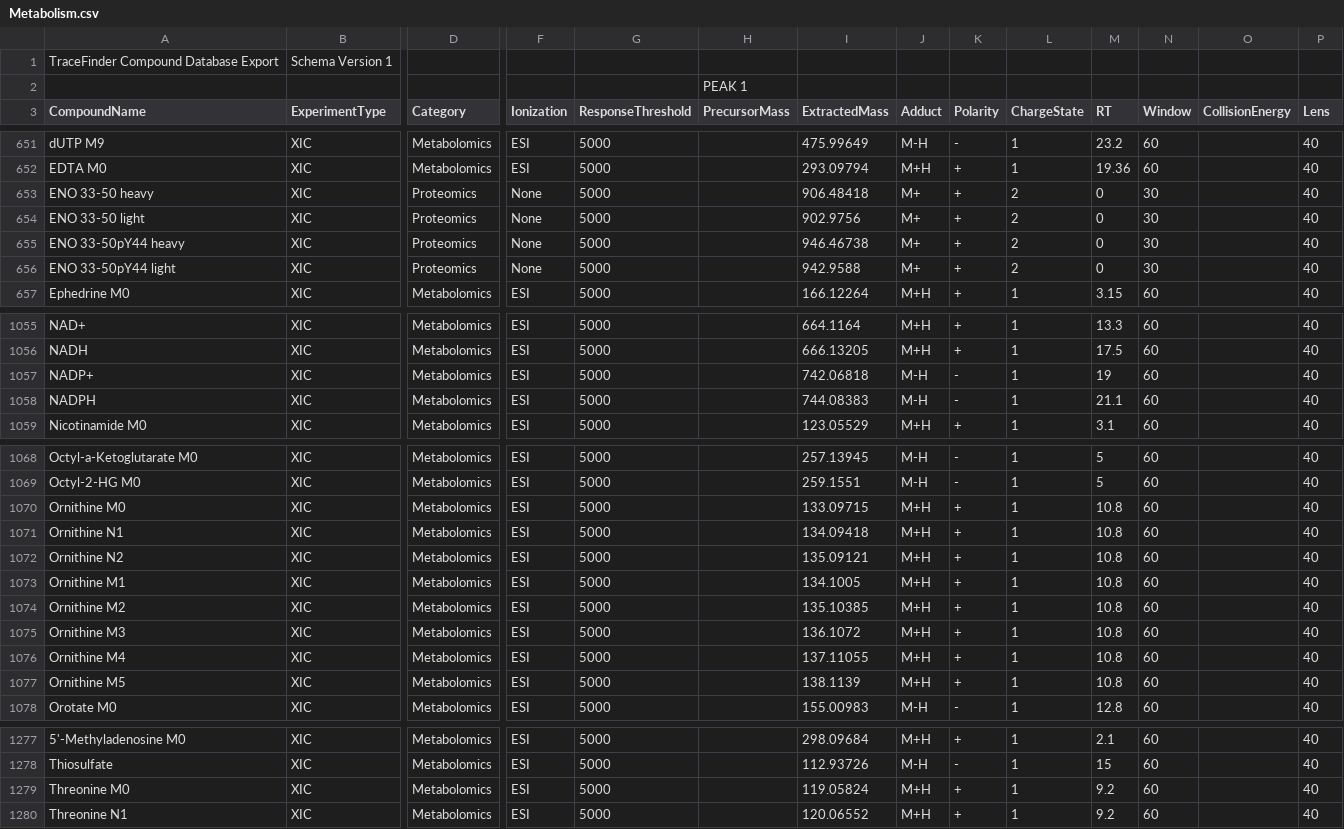
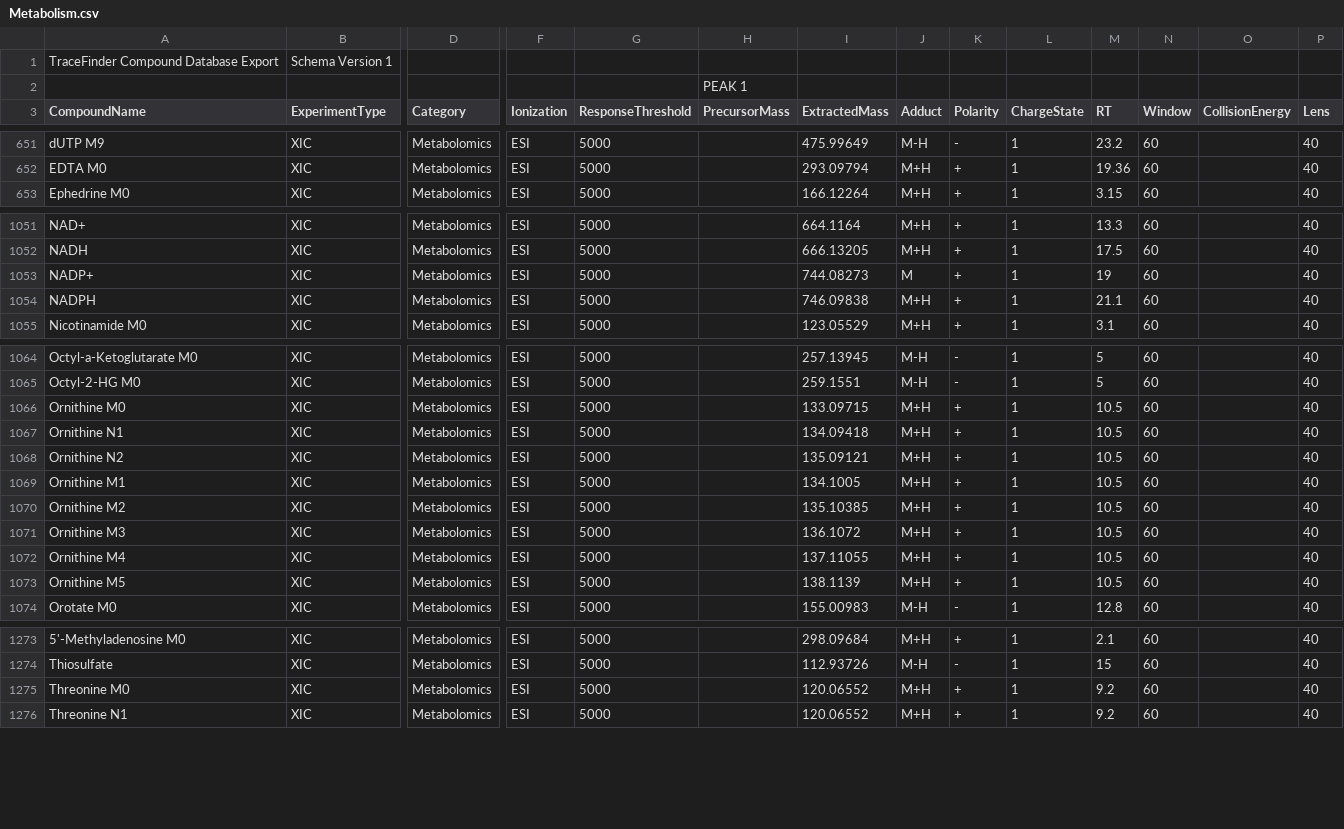
Before and after one commit to danielbraas/Git, a CSV file: Metabolomics/Metabolism.csv, drawn as a sheet; only a part is shown, gaps mark what is left out; removed rows and columns are numbered as before the commit, all else as after; rows hold the shown columns only; the diff covers the shown part only; the diff names each change by its address in the sheet, - before the commit and + after, or states it on an @@ line.

```diff
--- a/Metabolomics/Metabolism.csv
+++ b/Metabolomics/Metabolism.csv
-row 653: ENO 33-50 heavy | XIC | Proteomics | None | 5000 |  | 906.48418 | M+ | + | 2 | 0 | 30 |  | 40
-row 654: ENO 33-50 light | XIC | Proteomics | None | 5000 |  | 902.9756 | M+ | + | 2 | 0 | 30 |  | 40
-row 655: ENO 33-50pY44 heavy | XIC | Proteomics | None | 5000 |  | 946.46738 | M+ | + | 2 | 0 | 30 |  | 40
-row 656: ENO 33-50pY44 light | XIC | Proteomics | None | 5000 |  | 942.9588 | M+ | + | 2 | 0 | 30 |  | 40
-I1053 (ExtractedMass): 742.06818
+I1053 (ExtractedMass): 744.08273
-J1053 (Adduct): M-H
+J1053 (Adduct): M
-K1053:K1054 (Polarity): -
+K1053:K1054 (Polarity): +
-I1054 (ExtractedMass): 744.08383
+I1054 (ExtractedMass): 746.09838
-J1054 (Adduct): M-H
+J1054 (Adduct): M+H
-M1066:M1073 (RT): 10.8
+M1066:M1073 (RT): 10.5
-I1275 (ExtractedMass): 119.05824
+I1275 (ExtractedMass): 120.06552
```
Also changed, not shown: 5 edited cells elsewhere in this file, Metabolomics/list of metabolites.csv, 2 other files.
